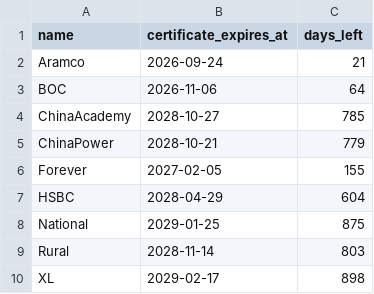
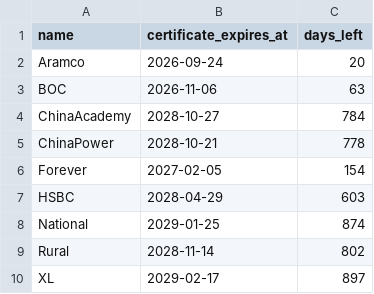
Before and after one commit to BruhBionicVN/sideins, a TSV file: output/certificate-validity.tsv, drawn as a sheet.

```diff
--- a/output/certificate-validity.tsv
+++ b/output/certificate-validity.tsv
@@ -1,10 +1,10 @@
 name	certificate_expires_at	days_left
-Aramco	2026-09-24	21
-BOC	2026-11-06	64
-ChinaAcademy	2028-10-27	785
-ChinaPower	2028-10-21	779
-Forever	2027-02-05	155
-HSBC	2028-04-29	604
-National	2029-01-25	875
-Rural	2028-11-14	803
-XL	2029-02-17	898
+Aramco	2026-09-24	20
+BOC	2026-11-06	63
+ChinaAcademy	2028-10-27	784
+ChinaPower	2028-10-21	778
+Forever	2027-02-05	154
+HSBC	2028-04-29	603
+National	2029-01-25	874
+Rural	2028-11-14	802
+XL	2029-02-17	897
```
Also changed, not shown: 10 other files.
